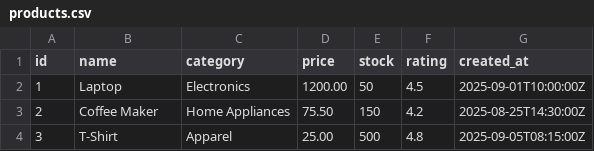
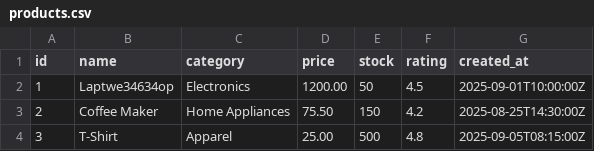
Before and after one commit to timowa/starta-test, a CSV file: products.csv, drawn as a sheet; only a part is shown.

```diff
--- a/products.csv
+++ b/products.csv
@@ -1,3 +1,3 @@
 id,name,category,price,stock,rating,created_at
-1,Laptop,Electronics,1200.00,50,4.5,2025-09-01T10:00:00Z
+1,Laptwe34634op,Electronics,1200.00,50,4.5,2025-09-01T10:00:00Z
 2,Coffee Maker,Home Appliances,75.50,150,4.2,2025-08-25T14:30:00Z
```
Also changed, not shown: 2 other files.
